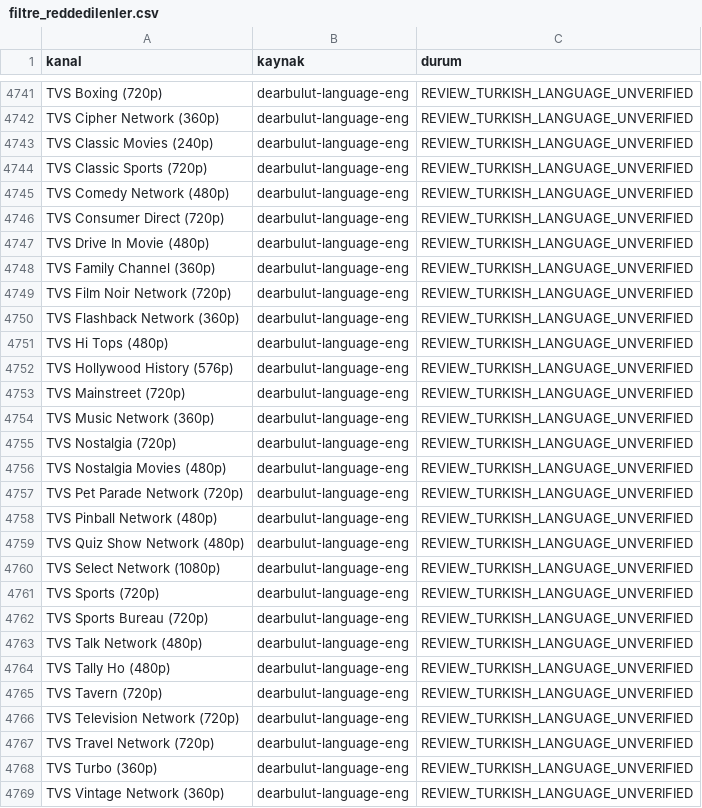
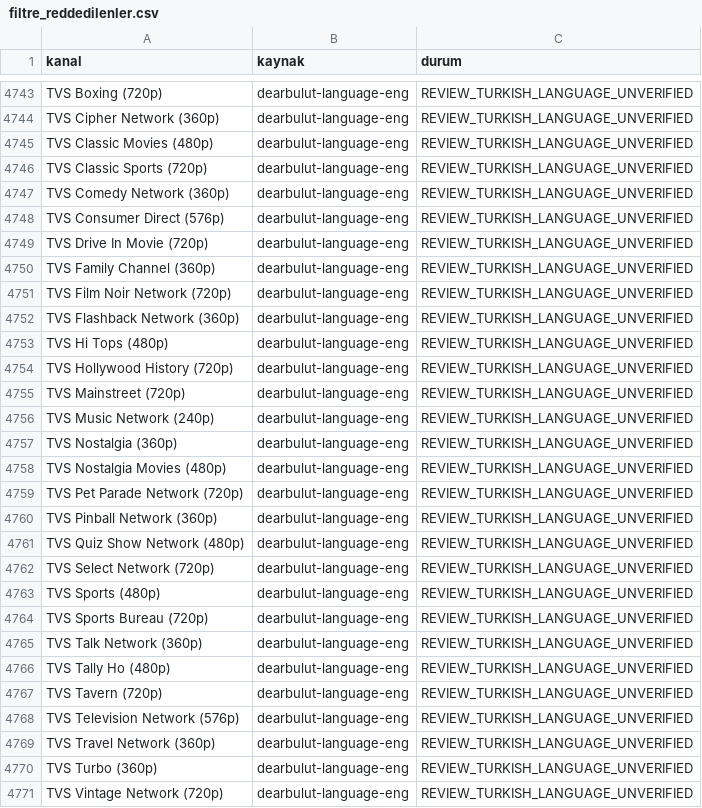
Before and after one commit to Madsc55/madsc-tv, a CSV file: madsc_kesif/filtre_reddedilenler.csv, drawn as a sheet; only a part is shown, gaps mark what is left out; the diff covers the shown part only.

```diff
--- a/madsc_kesif/filtre_reddedilenler.csv
+++ b/madsc_kesif/filtre_reddedilenler.csv
@@ -4742,7 +4744,7 @@ TVS Boxing (720p),dearbulut-language-eng,REVIEW_TURKISH_LANGUAGE_UNVERIFIED
 TVS Cipher Network (360p),dearbulut-language-eng,REVIEW_TURKISH_LANGUAGE_UNVERIFIED
-TVS Classic Movies (240p),dearbulut-language-eng,REVIEW_TURKISH_LANGUAGE_UNVERIFIED
+TVS Classic Movies (480p),dearbulut-language-eng,REVIEW_TURKISH_LANGUAGE_UNVERIFIED
 TVS Classic Sports (720p),dearbulut-language-eng,REVIEW_TURKISH_LANGUAGE_UNVERIFIED
-TVS Comedy Network (480p),dearbulut-language-eng,REVIEW_TURKISH_LANGUAGE_UNVERIFIED
-TVS Consumer Direct (720p),dearbulut-language-eng,REVIEW_TURKISH_LANGUAGE_UNVERIFIED
-TVS Drive In Movie (480p),dearbulut-language-eng,REVIEW_TURKISH_LANGUAGE_UNVERIFIED
+TVS Comedy Network (360p),dearbulut-language-eng,REVIEW_TURKISH_LANGUAGE_UNVERIFIED
+TVS Consumer Direct (576p),dearbulut-language-eng,REVIEW_TURKISH_LANGUAGE_UNVERIFIED
+TVS Drive In Movie (720p),dearbulut-language-eng,REVIEW_TURKISH_LANGUAGE_UNVERIFIED
 TVS Family Channel (360p),dearbulut-language-eng,REVIEW_TURKISH_LANGUAGE_UNVERIFIED
@@ -4751,19 +4753,19 @@ TVS Flashback Network (360p),dearbulut-language-eng,REVIEW_TURKISH_LANGUAGE_UNVE
 TVS Hi Tops (480p),dearbulut-language-eng,REVIEW_TURKISH_LANGUAGE_UNVERIFIED
-TVS Hollywood History (576p),dearbulut-language-eng,REVIEW_TURKISH_LANGUAGE_UNVERIFIED
+TVS Hollywood History (720p),dearbulut-language-eng,REVIEW_TURKISH_LANGUAGE_UNVERIFIED
 TVS Mainstreet (720p),dearbulut-language-eng,REVIEW_TURKISH_LANGUAGE_UNVERIFIED
-TVS Music Network (360p),dearbulut-language-eng,REVIEW_TURKISH_LANGUAGE_UNVERIFIED
-TVS Nostalgia (720p),dearbulut-language-eng,REVIEW_TURKISH_LANGUAGE_UNVERIFIED
+TVS Music Network (240p),dearbulut-language-eng,REVIEW_TURKISH_LANGUAGE_UNVERIFIED
+TVS Nostalgia (360p),dearbulut-language-eng,REVIEW_TURKISH_LANGUAGE_UNVERIFIED
 TVS Nostalgia Movies (480p),dearbulut-language-eng,REVIEW_TURKISH_LANGUAGE_UNVERIFIED
 TVS Pet Parade Network (720p),dearbulut-language-eng,REVIEW_TURKISH_LANGUAGE_UNVERIFIED
-TVS Pinball Network (480p),dearbulut-language-eng,REVIEW_TURKISH_LANGUAGE_UNVERIFIED
+TVS Pinball Network (360p),dearbulut-language-eng,REVIEW_TURKISH_LANGUAGE_UNVERIFIED
 TVS Quiz Show Network (480p),dearbulut-language-eng,REVIEW_TURKISH_LANGUAGE_UNVERIFIED
-TVS Select Network (1080p),dearbulut-language-eng,REVIEW_TURKISH_LANGUAGE_UNVERIFIED
-TVS Sports (720p),dearbulut-language-eng,REVIEW_TURKISH_LANGUAGE_UNVERIFIED
+TVS Select Network (720p),dearbulut-language-eng,REVIEW_TURKISH_LANGUAGE_UNVERIFIED
+TVS Sports (480p),dearbulut-language-eng,REVIEW_TURKISH_LANGUAGE_UNVERIFIED
 TVS Sports Bureau (720p),dearbulut-language-eng,REVIEW_TURKISH_LANGUAGE_UNVERIFIED
-TVS Talk Network (480p),dearbulut-language-eng,REVIEW_TURKISH_LANGUAGE_UNVERIFIED
+TVS Talk Network (360p),dearbulut-language-eng,REVIEW_TURKISH_LANGUAGE_UNVERIFIED
 TVS Tally Ho (480p),dearbulut-language-eng,REVIEW_TURKISH_LANGUAGE_UNVERIFIED
 TVS Tavern (720p),dearbulut-language-eng,REVIEW_TURKISH_LANGUAGE_UNVERIFIED
-TVS Television Network (720p),dearbulut-language-eng,REVIEW_TURKISH_LANGUAGE_UNVERIFIED
-TVS Travel Network (720p),dearbulut-language-eng,REVIEW_TURKISH_LANGUAGE_UNVERIFIED
+TVS Television Network (576p),dearbulut-language-eng,REVIEW_TURKISH_LANGUAGE_UNVERIFIED
+TVS Travel Network (360p),dearbulut-language-eng,REVIEW_TURKISH_LANGUAGE_UNVERIFIED
 TVS Turbo (360p),dearbulut-language-eng,REVIEW_TURKISH_LANGUAGE_UNVERIFIED
-TVS Vintage Network (360p),dearbulut-language-eng,REVIEW_TURKISH_LANGUAGE_UNVERIFIED
+TVS Vintage Network (720p),dearbulut-language-eng,REVIEW_TURKISH_LANGUAGE_UNVERIFIED
```
Also changed, not shown: 3 added rows, 1 removed row and 34 edited cells elsewhere in this file, madsc_kesif/ana_liste_calismayanlar.csv, madsc_kesif/ana_liste_saglik_raporu.csv, 9 other files.
